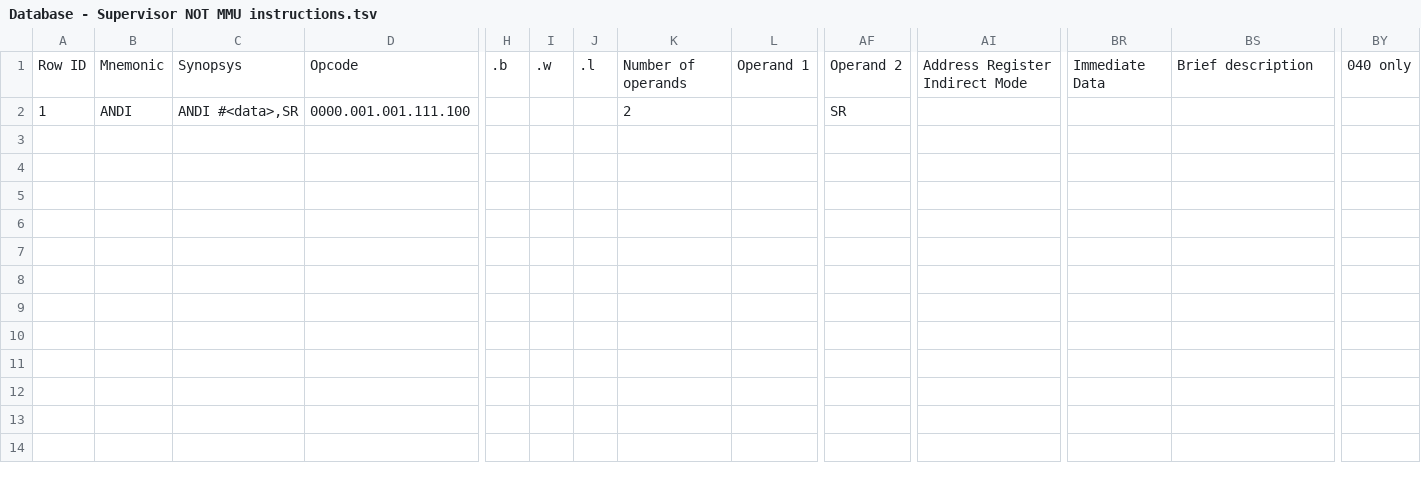
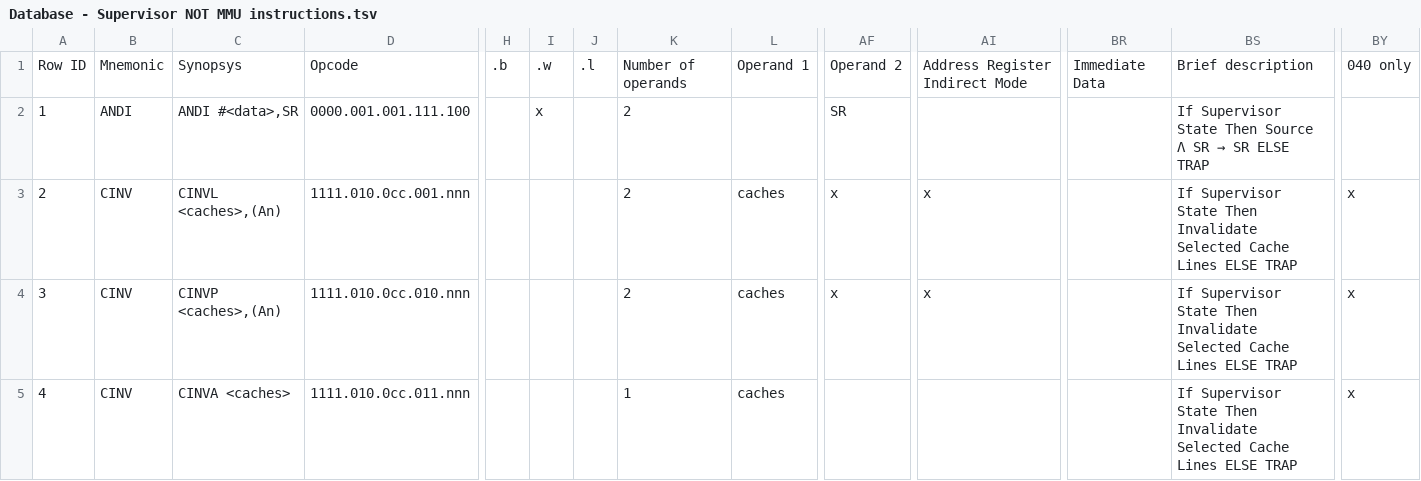
Before and after one commit to sporniket/isa68k-database, a TSV file: database/Database - Supervisor NOT MMU instructions.tsv, drawn as a sheet; only a part is shown, gaps mark what is left out; rows hold the shown columns only; the diff covers the shown part only; the diff names each change by its address in the sheet, - before the commit and + after, or states it on an @@ line.

Commit message:
ANDI, CINV, cpRESTORE, cpSAVE, CPUSH, EORI, MOVE, MOVEC -- add control registers database

```diff
--- a/database/Database - Supervisor NOT MMU instructions.tsv
+++ b/database/Database - Supervisor NOT MMU instructions.tsv
-I2: (empty)
+I2: x
@@ BS2: (empty) → If Supervisor State Then Source Λ SR → SR ELSE TRAP @@
+row 3: 2 | CINV | CINVL <caches>,(An) | 1111.010.0cc.001.nnn |  |  |  | 2 | caches | x | x |  | If Supervisor State Then Invalidate Selected Cache Lines ELSE TRAP | x
+row 4: 3 | CINV | CINVP <caches>,(An) | 1111.010.0cc.010.nnn |  |  |  | 2 | caches | x | x |  | If Supervisor State Then Invalidate Selected Cache Lines ELSE TRAP | x
+row 5: 4 | CINV | CINVA <caches> | 1111.010.0cc.011.nnn |  |  |  | 1 | caches |  |  |  | If Supervisor State Then Invalidate Selected Cache Lines ELSE TRAP | x
```
Also changed, not shown: 12 added rows elsewhere in this file, 1 other file.
